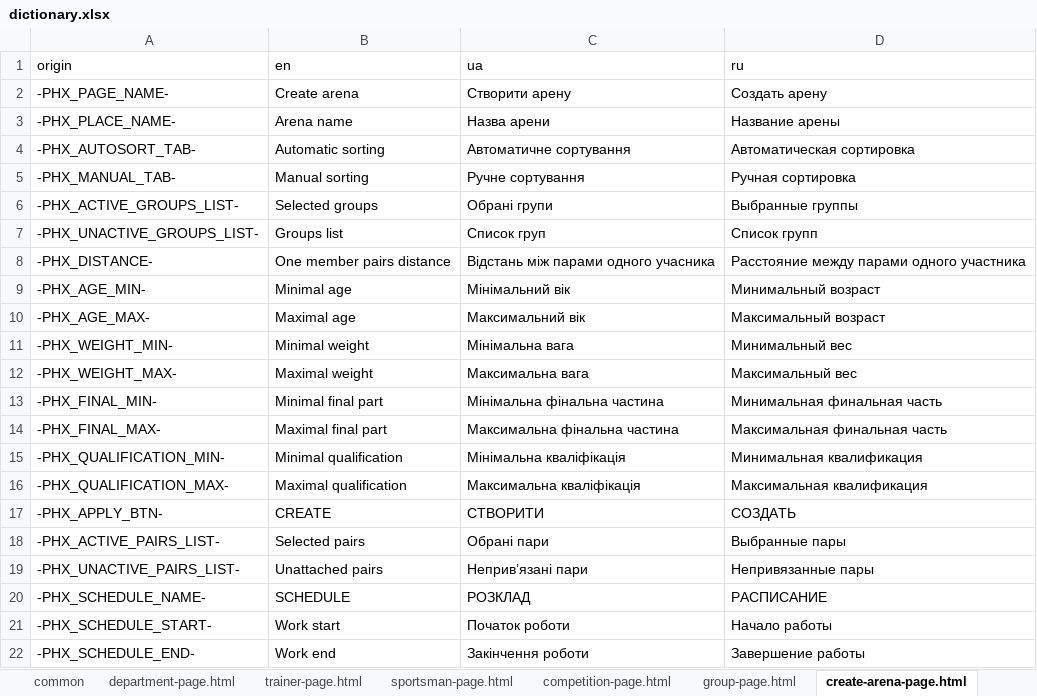
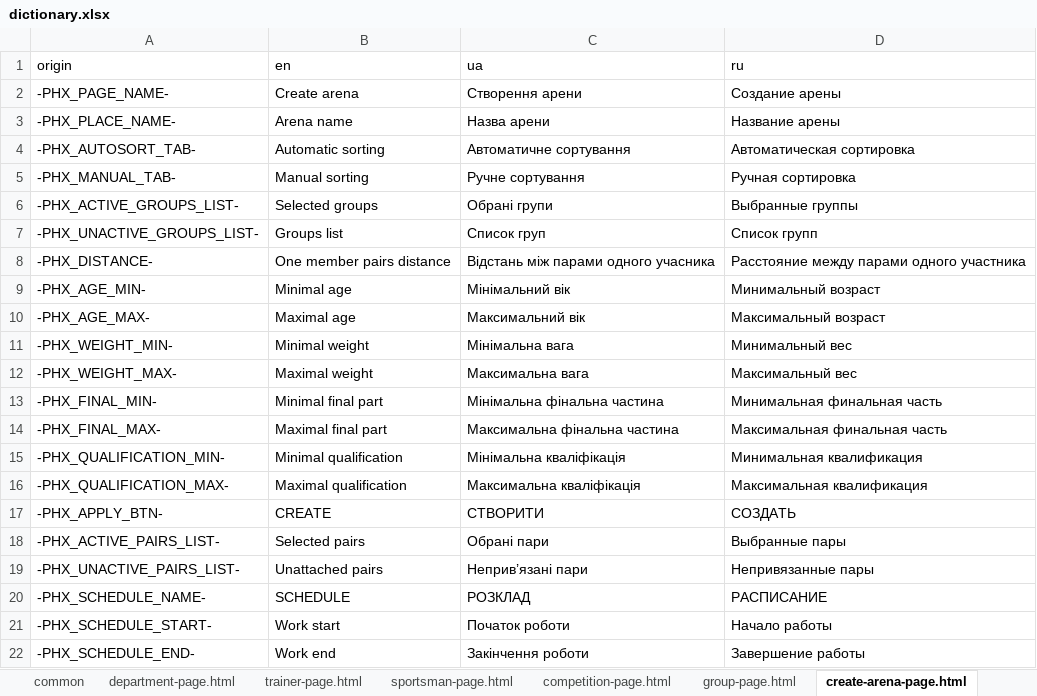
Before and after one commit to Jane-Horbul/sorter-for-competitions, an Excel workbook: translator/dictionary.xlsx, sheet create-arena-page.html, drawn as a sheet; values as stored, in another font and other column widths than the file's, no borders; the diff names each change by its address in the sheet, - before the commit and + after, or states it on an @@ line.

```diff
--- a/translator/dictionary.xlsx (sheet create-arena-page.html)
+++ b/translator/dictionary.xlsx (sheet create-arena-page.html)
-C2 (ua): Створити арену
+C2 (ua): Створення арени
-D2 (ru): Создать арену
+D2 (ru): Создание арены
```
Also changed, not shown: sheet common, 9 other files.
